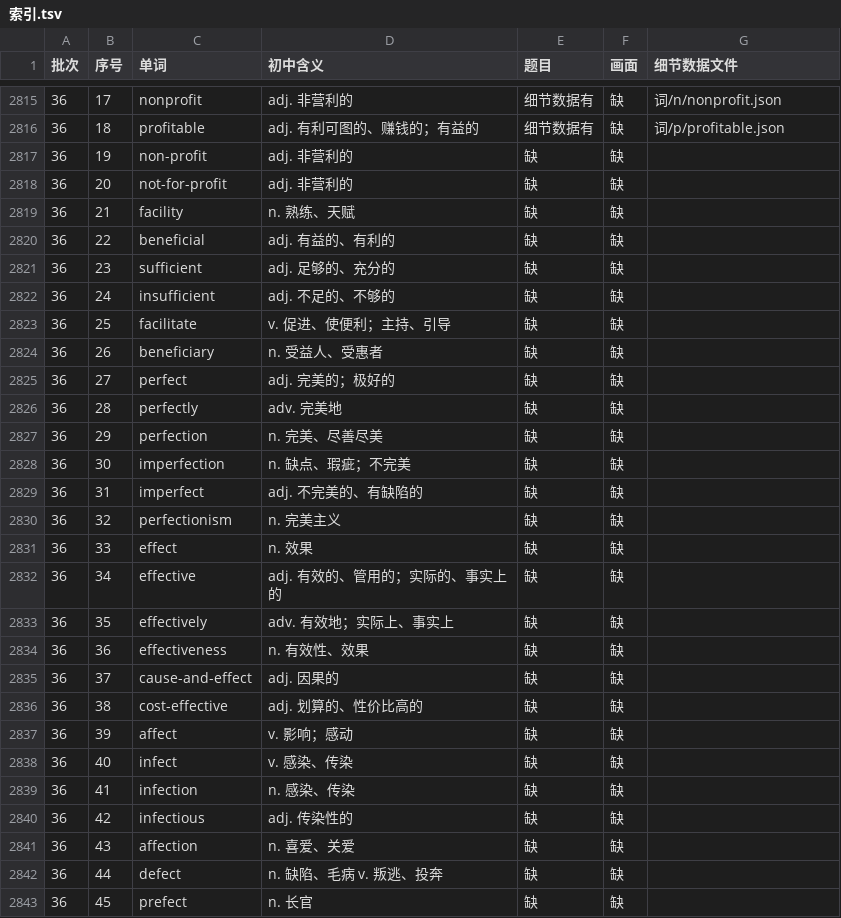
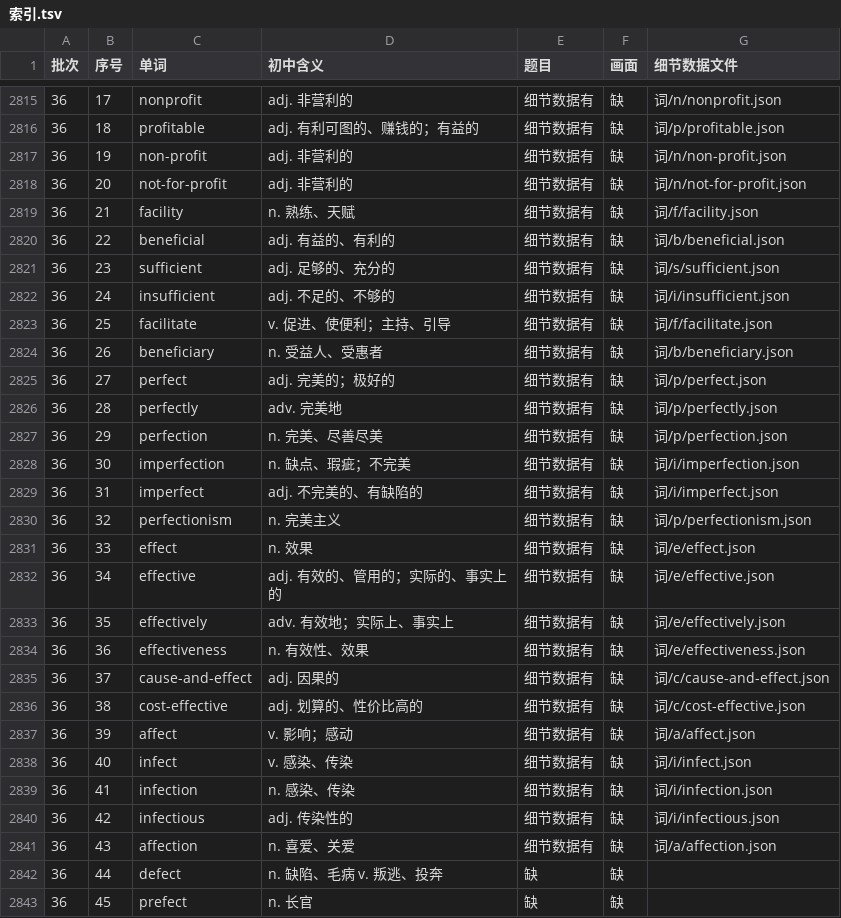
Before and after one commit to Jacklee15333/ciyuanchaifeng, a TSV file: 总表视频细节数据/索引.tsv, drawn as a sheet; only a part is shown, gaps mark what is left out.

Commit message:
总表视频细节数据：题目第 32 批第 2 组（non-profit … affection 25 个词）；累计 2825 个词

```diff
--- a/总表视频细节数据/索引.tsv
+++ b/总表视频细节数据/索引.tsv
@@ -2816,27 +2816,27 @@
 36	18	profitable	adj. 有利可图的、赚钱的；有益的	细节数据有	缺	词/p/profitable.json
-36	19	non-profit	adj. 非营利的	缺	缺	
-36	20	not-for-profit	adj. 非营利的	缺	缺	
-36	21	facility	n. 熟练、天赋	缺	缺	
-36	22	beneficial	adj. 有益的、有利的	缺	缺	
-36	23	sufficient	adj. 足够的、充分的	缺	缺	
-36	24	insufficient	adj. 不足的、不够的	缺	缺	
-36	25	facilitate	v. 促进、使便利；主持、引导	缺	缺	
-36	26	beneficiary	n. 受益人、受惠者	缺	缺	
-36	27	perfect	adj. 完美的；极好的	缺	缺	
-36	28	perfectly	adv. 完美地	缺	缺	
-36	29	perfection	n. 完美、尽善尽美	缺	缺	
-36	30	imperfection	n. 缺点、瑕疵；不完美	缺	缺	
-36	31	imperfect	adj. 不完美的、有缺陷的	缺	缺	
-36	32	perfectionism	n. 完美主义	缺	缺	
-36	33	effect	n. 效果	缺	缺	
-36	34	effective	adj. 有效的、管用的；实际的、事实上的	缺	缺	
-36	35	effectively	adv. 有效地；实际上、事实上	缺	缺	
-36	36	effectiveness	n. 有效性、效果	缺	缺	
-36	37	cause-and-effect	adj. 因果的	缺	缺	
-36	38	cost-effective	adj. 划算的、性价比高的	缺	缺	
-36	39	affect	v. 影响；感动	缺	缺	
-36	40	infect	v. 感染、传染	缺	缺	
-36	41	infection	n. 感染、传染	缺	缺	
-36	42	infectious	adj. 传染性的	缺	缺	
-36	43	affection	n. 喜爱、关爱	缺	缺	
+36	19	non-profit	adj. 非营利的	细节数据有	缺	词/n/non-profit.json
+36	20	not-for-profit	adj. 非营利的	细节数据有	缺	词/n/not-for-profit.json
+36	21	facility	n. 熟练、天赋	细节数据有	缺	词/f/facility.json
+36	22	beneficial	adj. 有益的、有利的	细节数据有	缺	词/b/beneficial.json
+36	23	sufficient	adj. 足够的、充分的	细节数据有	缺	词/s/sufficient.json
+36	24	insufficient	adj. 不足的、不够的	细节数据有	缺	词/i/insufficient.json
+36	25	facilitate	v. 促进、使便利；主持、引导	细节数据有	缺	词/f/facilitate.json
+36	26	beneficiary	n. 受益人、受惠者	细节数据有	缺	词/b/beneficiary.json
+36	27	perfect	adj. 完美的；极好的	细节数据有	缺	词/p/perfect.json
+36	28	perfectly	adv. 完美地	细节数据有	缺	词/p/perfectly.json
+36	29	perfection	n. 完美、尽善尽美	细节数据有	缺	词/p/perfection.json
+36	30	imperfection	n. 缺点、瑕疵；不完美	细节数据有	缺	词/i/imperfection.json
+36	31	imperfect	adj. 不完美的、有缺陷的	细节数据有	缺	词/i/imperfect.json
+36	32	perfectionism	n. 完美主义	细节数据有	缺	词/p/perfectionism.json
+36	33	effect	n. 效果	细节数据有	缺	词/e/effect.json
+36	34	effective	adj. 有效的、管用的；实际的、事实上的	细节数据有	缺	词/e/effective.json
+36	35	effectively	adv. 有效地；实际上、事实上	细节数据有	缺	词/e/effectively.json
+36	36	effectiveness	n. 有效性、效果	细节数据有	缺	词/e/effectiveness.json
+36	37	cause-and-effect	adj. 因果的	细节数据有	缺	词/c/cause-and-effect.json
+36	38	cost-effective	adj. 划算的、性价比高的	细节数据有	缺	词/c/cost-effective.json
+36	39	affect	v. 影响；感动	细节数据有	缺	词/a/affect.json
+36	40	infect	v. 感染、传染	细节数据有	缺	词/i/infect.json
+36	41	infection	n. 感染、传染	细节数据有	缺	词/i/infection.json
+36	42	infectious	adj. 传染性的	细节数据有	缺	词/i/infectious.json
+36	43	affection	n. 喜爱、关爱	细节数据有	缺	词/a/affection.json
 36	44	defect	n. 缺陷、毛病 v. 叛逃、投奔	缺	缺	
```
Also changed, not shown: 26 other files.
